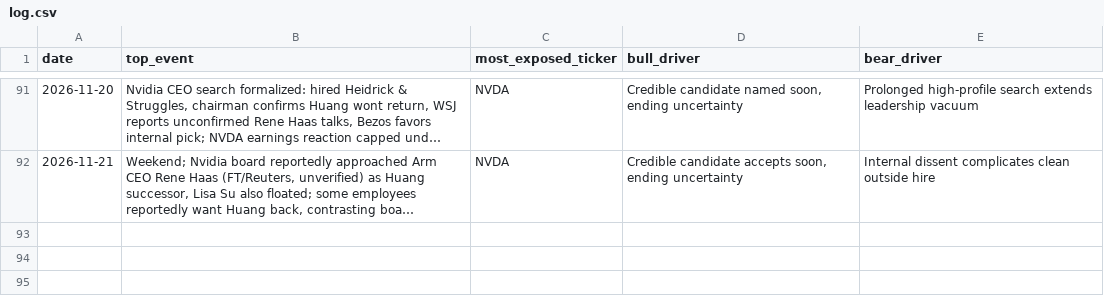
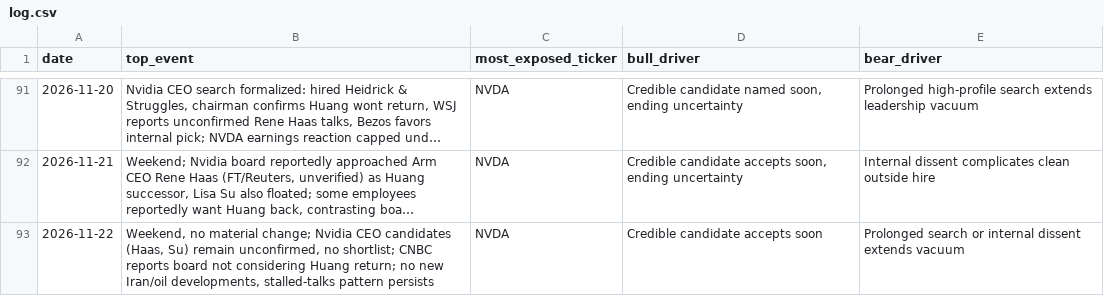
Before and after one commit to praxacharya/Kash_with_Codex_2026, a CSV file: market-tracker/outputs/log.csv, drawn as a sheet; only a part is shown, gaps mark what is left out; long unchanged cells end in …; the diff names each change by its address in the sheet, - before the commit and + after, or states it on an @@ line.

```diff
--- a/market-tracker/outputs/log.csv
+++ b/market-tracker/outputs/log.csv
+row 93: 2026-11-22 | Weekend, no material change; Nvidia CEO candidates (Haas, Su) remain unconfirmed, no shortlist; CNBC reports board not considering Huang return; no new Iran/oil developments, stalled-talks pattern persists | NVDA | Credible candidate accepts soon | Prolonged search or internal dissent extends vacuum
```
Also changed, not shown: 1 other file.
